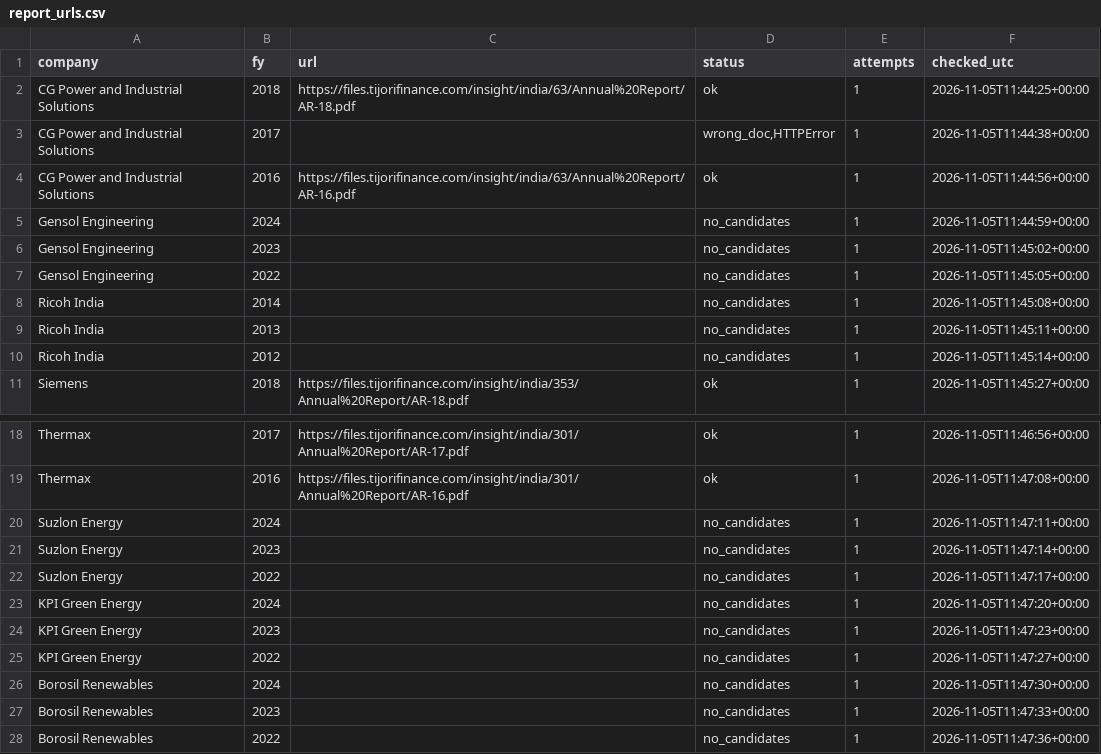
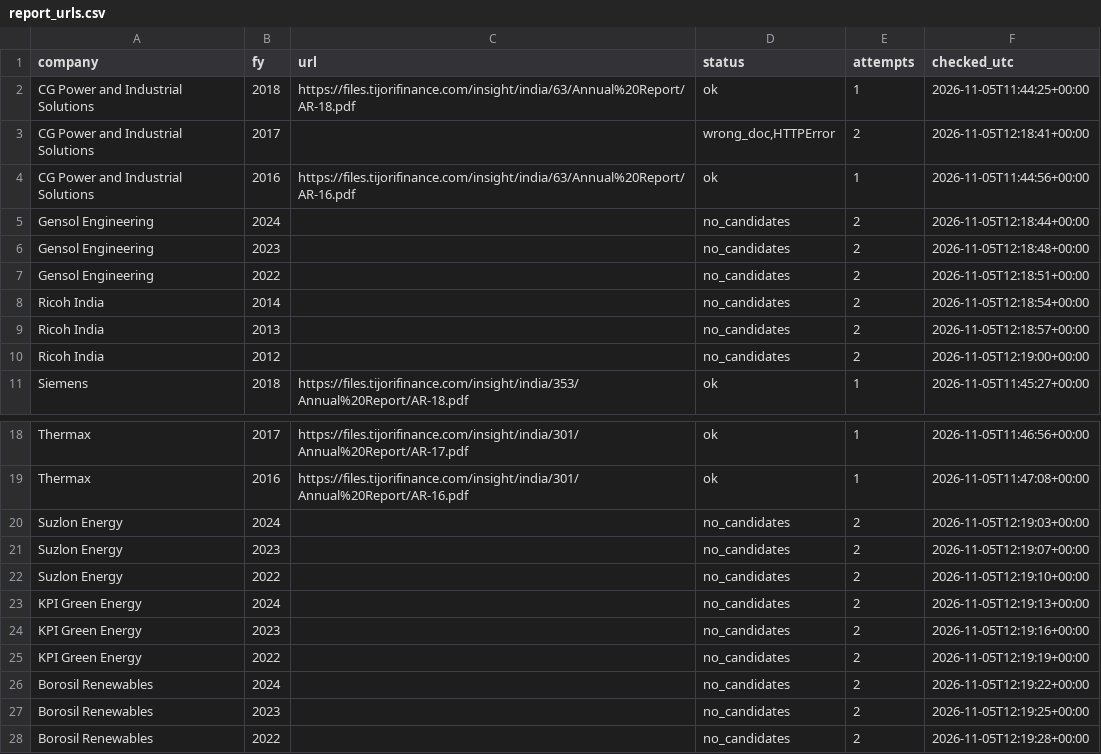
Before and after one commit to Aakash10867/Wai-fraud-radar, a CSV file: data/report_urls.csv, drawn as a sheet; only a part is shown, gaps mark what is left out.

```diff
--- a/data/report_urls.csv
+++ b/data/report_urls.csv
@@ -2,10 +2,10 @@ company,fy,url,status,attempts,checked_utc
 CG Power and Industrial Solutions,2018,https://files.tijorifinance.com/insight/india/63/Annual%20Report/AR-18.pdf,ok,1,2026-11-05T11:44:25+00:00
-CG Power and Industrial Solutions,2017,,"wrong_doc,HTTPError",1,2026-11-05T11:44:38+00:00
+CG Power and Industrial Solutions,2017,,"wrong_doc,HTTPError",2,2026-11-05T12:18:41+00:00
 CG Power and Industrial Solutions,2016,https://files.tijorifinance.com/insight/india/63/Annual%20Report/AR-16.pdf,ok,1,2026-11-05T11:44:56+00:00
-Gensol Engineering,2024,,no_candidates,1,2026-11-05T11:44:59+00:00
-Gensol Engineering,2023,,no_candidates,1,2026-11-05T11:45:02+00:00
-Gensol Engineering,2022,,no_candidates,1,2026-11-05T11:45:05+00:00
-Ricoh India,2014,,no_candidates,1,2026-11-05T11:45:08+00:00
-Ricoh India,2013,,no_candidates,1,2026-11-05T11:45:11+00:00
-Ricoh India,2012,,no_candidates,1,2026-11-05T11:45:14+00:00
+Gensol Engineering,2024,,no_candidates,2,2026-11-05T12:18:44+00:00
+Gensol Engineering,2023,,no_candidates,2,2026-11-05T12:18:48+00:00
+Gensol Engineering,2022,,no_candidates,2,2026-11-05T12:18:51+00:00
+Ricoh India,2014,,no_candidates,2,2026-11-05T12:18:54+00:00
+Ricoh India,2013,,no_candidates,2,2026-11-05T12:18:57+00:00
+Ricoh India,2012,,no_candidates,2,2026-11-05T12:19:00+00:00
 Siemens,2018,https://files.tijorifinance.com/insight/india/353/Annual%20Report/AR-18.pdf,ok,1,2026-11-05T11:45:27+00:00
@@ -19,10 +19,10 @@ Thermax,2017,https://files.tijorifinance.com/insight/india/301/Annual%20Report/A
 Thermax,2016,https://files.tijorifinance.com/insight/india/301/Annual%20Report/AR-16.pdf,ok,1,2026-11-05T11:47:08+00:00
-Suzlon Energy,2024,,no_candidates,1,2026-11-05T11:47:11+00:00
-Suzlon Energy,2023,,no_candidates,1,2026-11-05T11:47:14+00:00
-Suzlon Energy,2022,,no_candidates,1,2026-11-05T11:47:17+00:00
-KPI Green Energy,2024,,no_candidates,1,2026-11-05T11:47:20+00:00
-KPI Green Energy,2023,,no_candidates,1,2026-11-05T11:47:23+00:00
-KPI Green Energy,2022,,no_candidates,1,2026-11-05T11:47:27+00:00
-Borosil Renewables,2024,,no_candidates,1,2026-11-05T11:47:30+00:00
-Borosil Renewables,2023,,no_candidates,1,2026-11-05T11:47:33+00:00
-Borosil Renewables,2022,,no_candidates,1,2026-11-05T11:47:36+00:00
+Suzlon Energy,2024,,no_candidates,2,2026-11-05T12:19:03+00:00
+Suzlon Energy,2023,,no_candidates,2,2026-11-05T12:19:07+00:00
+Suzlon Energy,2022,,no_candidates,2,2026-11-05T12:19:10+00:00
+KPI Green Energy,2024,,no_candidates,2,2026-11-05T12:19:13+00:00
+KPI Green Energy,2023,,no_candidates,2,2026-11-05T12:19:16+00:00
+KPI Green Energy,2022,,no_candidates,2,2026-11-05T12:19:19+00:00
+Borosil Renewables,2024,,no_candidates,2,2026-11-05T12:19:22+00:00
+Borosil Renewables,2023,,no_candidates,2,2026-11-05T12:19:25+00:00
+Borosil Renewables,2022,,no_candidates,2,2026-11-05T12:19:28+00:00
```
Also changed, not shown: data/collection_log.csv, results/scores.csv, 5 other files.
